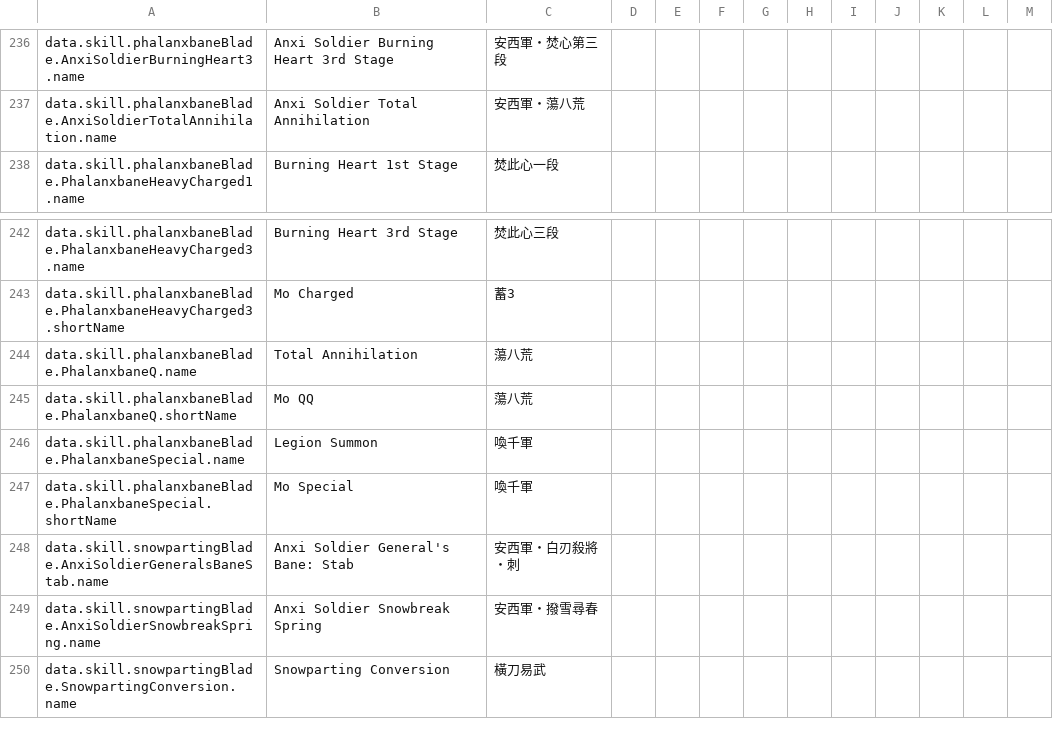
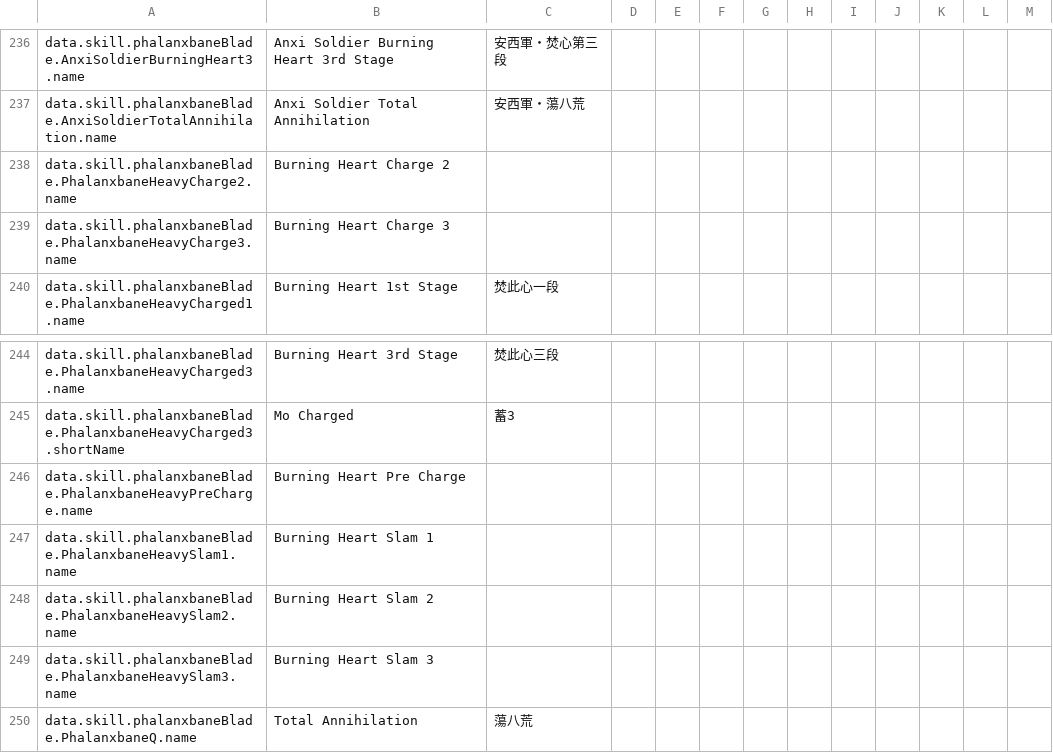
Before and after one commit to greydust/where-builds-meet, a CSV file: locales/translations.csv, drawn as a sheet; only a part is shown, gaps mark what is left out; the shorter side is filled out with more unchanged rows; the diff names each change by its address in the sheet, - before the commit and + after, or states it on an @@ line.

Commit message:
Add sequential multi-action skill execution
This lets composite skills preserve parent ownership while each component uses its own timing, tags, modifiers, and state.

```diff
--- a/locales/translations.csv
+++ b/locales/translations.csv
+row 238: data.skill.phalanxbaneBlade.PhalanxbaneHeavyCharge2.name | Burning Heart Charge 2
+row 239: data.skill.phalanxbaneBlade.PhalanxbaneHeavyCharge3.name | Burning Heart Charge 3
+row 246: data.skill.phalanxbaneBlade.PhalanxbaneHeavyPreCharge.name | Burning Heart Pre Charge
+row 247: data.skill.phalanxbaneBlade.PhalanxbaneHeavySlam1.name | Burning Heart Slam 1
+row 248: data.skill.phalanxbaneBlade.PhalanxbaneHeavySlam2.name | Burning Heart Slam 2
+row 249: data.skill.phalanxbaneBlade.PhalanxbaneHeavySlam3.name | Burning Heart Slam 3
```
Also changed, not shown: 8 other files.
